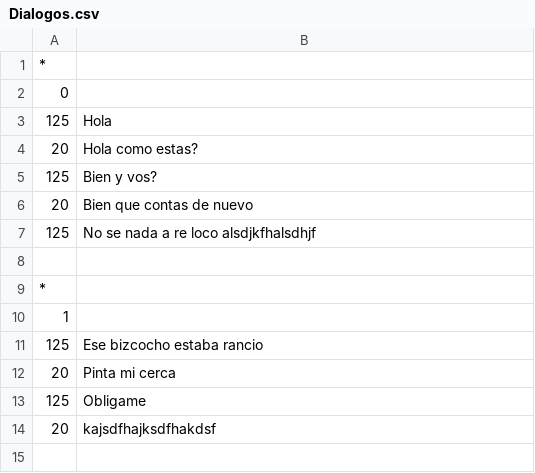
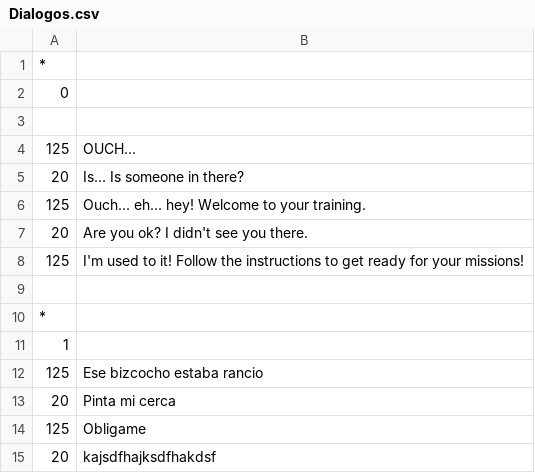
Before and after one commit to NonigamesStudio/Akakuma-Adventure, a CSV file: Assets/Resources/Dialogos.csv, drawn as a sheet.

```diff
--- a/Assets/Resources/Dialogos.csv
+++ b/Assets/Resources/Dialogos.csv
@@ -2,7 +2,8 @@
 0,
-125,Hola
-20,Hola como estas?
-125,Bien y vos?
-20,Bien que contas de nuevo
-125,No se nada a re loco alsdjkfhalsdhjf
+
+125,OUCH...
+20,Is... Is someone in there?
+125,Ouch... eh... hey! Welcome to your training.
+20,Are you ok? I didn't see you there.
+125,I'm used to it! Follow the instructions to get ready for your missions!
 ,
```
Also changed, not shown: 14 other files.
